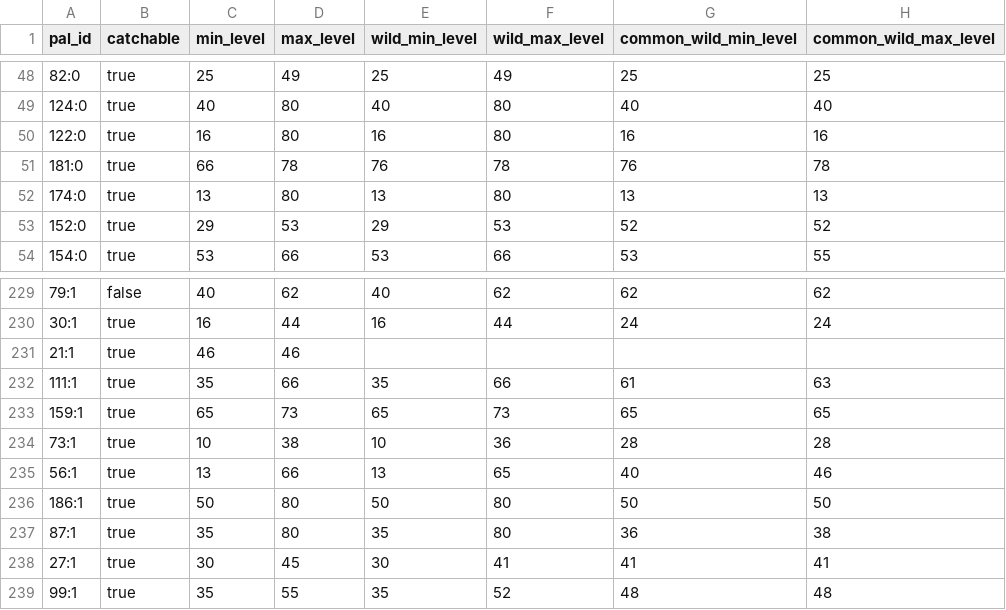
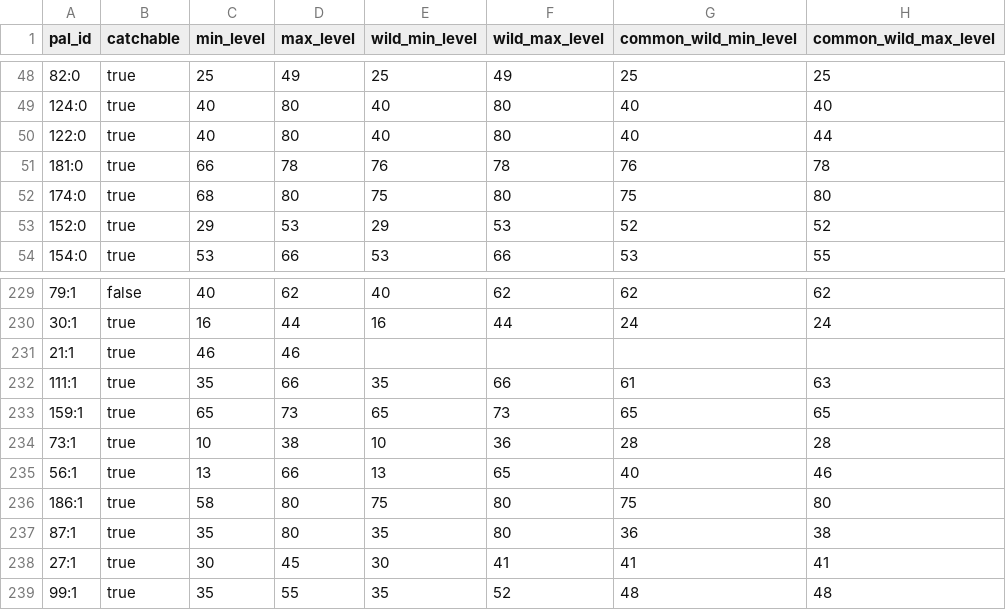
Before and after one commit to Mystery413/Palworld_Breeding_Reference, a CSV file: supabase/csv/04_pal_habitats.csv, drawn as a sheet; only a part is shown, gaps mark what is left out; the diff names each change by its address in the sheet, - before the commit and + after, or states it on an @@ line.

Commit message:
fix: make static habitat data authoritative

```diff
--- a/supabase/csv/04_pal_habitats.csv
+++ b/supabase/csv/04_pal_habitats.csv
-C50 (min_level): 16
+C50 (min_level): 40
-E50 (wild_min_level): 16
+E50 (wild_min_level): 40
-G50 (common_wild_min_level): 16
+G50 (common_wild_min_level): 40
-H50 (common_wild_max_level): 16
+H50 (common_wild_max_level): 44
-C52 (min_level): 13
+C52 (min_level): 68
-E52 (wild_min_level): 13
+E52 (wild_min_level): 75
-G52 (common_wild_min_level): 13
+G52 (common_wild_min_level): 75
-H52 (common_wild_max_level): 13
+H52 (common_wild_max_level): 80
-C236 (min_level): 50
+C236 (min_level): 58
-E236 (wild_min_level): 50
+E236 (wild_min_level): 75
-G236 (common_wild_min_level): 50
+G236 (common_wild_min_level): 75
-H236 (common_wild_max_level): 50
+H236 (common_wild_max_level): 80
```
Also changed, not shown: 9 other files.
